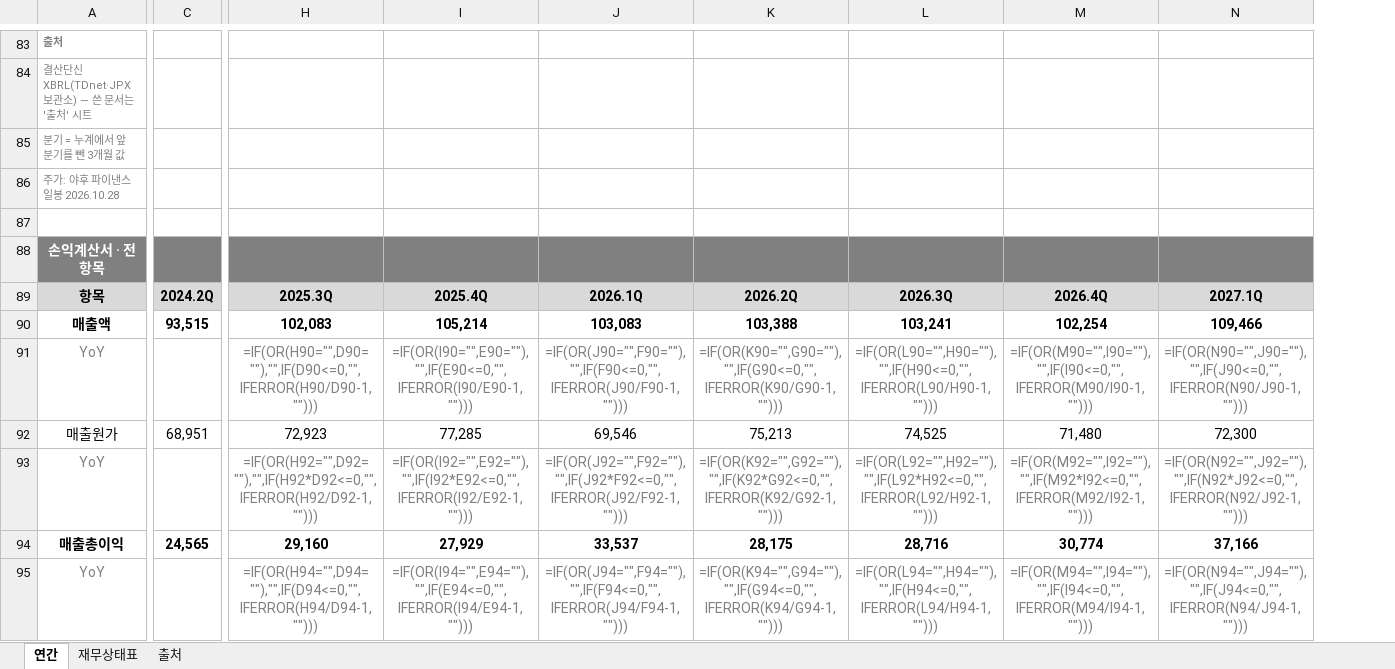
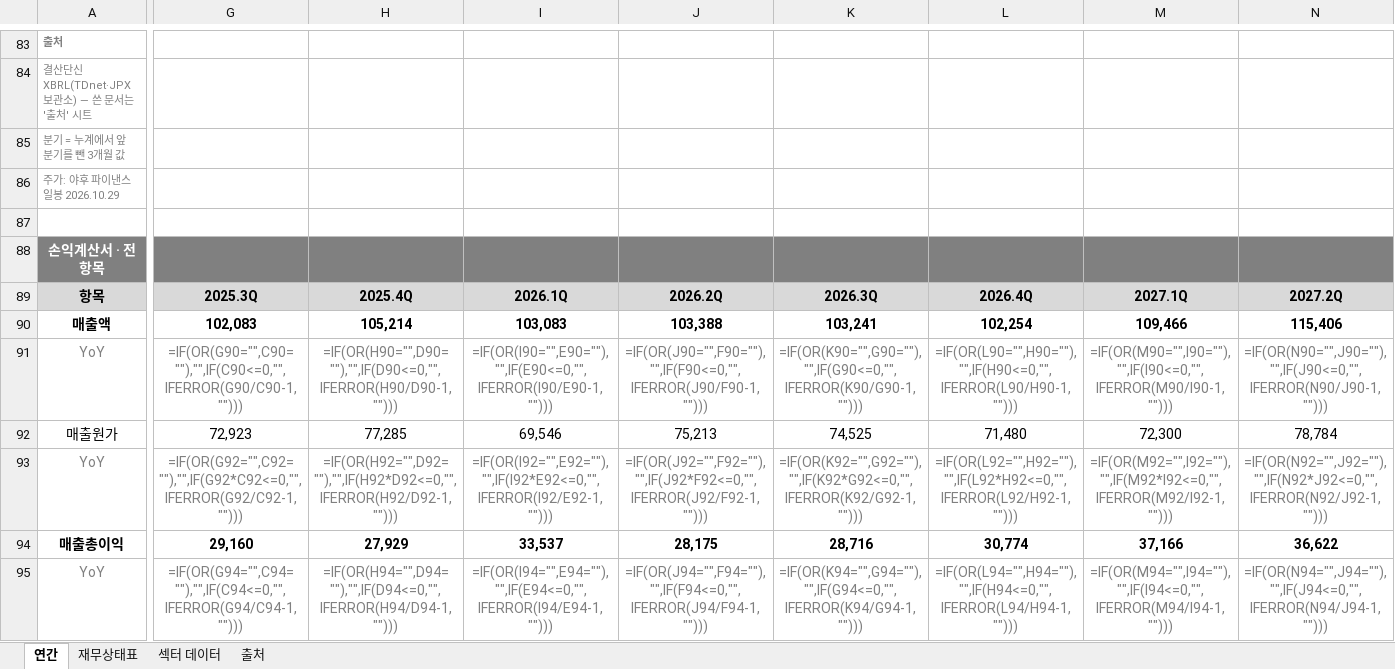
Before and after one commit to minwook1011/earnings-screener, an Excel workbook: docs/data/jp/xlsx/4205.xlsx, sheet 연간, drawn as a sheet; only a part is shown, gaps mark what is left out; values as stored, in another font and other column widths than the file's, no borders; formulas without a stored value are shown as written; removed rows and columns are numbered as before the commit, all else as after; the diff covers the shown part only; the diff names each change by its address in the sheet, - before the commit and + after, or states it on an @@ line.

```diff
--- a/docs/data/jp/xlsx/4205.xlsx (sheet 연간)
+++ b/docs/data/jp/xlsx/4205.xlsx (sheet 연간)
+sheet tab: 섹터 데이터
-column C, rows 89-94: 2024.2Q | 93,515 |  | 68,951 |  | 24,565
+column G, rows 89-95: 2025.3Q | 102,083 | =IF(OR(G90="",C90=""),"",IF(C90<=0,"",IFERROR(G90/C90-1,""))) | 72,923 | =IF(OR(G92="",C92=""),"",IF(G92*C92<=0,"",IFERROR(G92/C92-1,""))) | 29,160 | =IF(OR(G94="",C94=""),"",IF(C94<=0,"",IFERROR(G94/C94-1,"")))
-A86: 주가: 야후 파이낸스 일봉 2026.10.28
+A86: 주가: 야후 파이낸스 일봉 2026.10.29
-H89: 2025.3Q
+H89: 2025.4Q
-I89: 2025.4Q
+I89: 2026.1Q
-J89: 2026.1Q
+J89: 2026.2Q
-K89: 2026.2Q
+K89: 2026.3Q
-L89: 2026.3Q
+L89: 2026.4Q
-M89: 2026.4Q
+M89: 2027.1Q
-N89: 2027.1Q
+N89: 2027.2Q
-H90: 102,083
+H90: 105,214
-I90: 105,214
+I90: 103,083
-J90: 103,083
+J90: 103,388
-K90: 103,388
+K90: 103,241
-L90: 103,241
+L90: 102,254
-M90: 102,254
+M90: 109,466
-N90: 109,466
+N90: 115,406
-H92: 72,923
+H92: 77,285
-I92: 77,285
+I92: 69,546
-J92: 69,546
+J92: 75,213
-K92: 75,213
+K92: 74,525
-L92: 74,525
+L92: 71,480
-M92: 71,480
+M92: 72,300
-N92: 72,300
+N92: 78,784
-H94: 29,160
+H94: 27,929
-I94: 27,929
+I94: 33,537
-J94: 33,537
+J94: 28,175
-K94: 28,175
+K94: 28,716
-L94: 28,716
+L94: 30,774
-M94: 30,774
+M94: 37,166
-N94: 37,166
+N94: 36,622
```
Also changed, not shown: 22 added rows, 21 removed rows and 930 edited cells elsewhere in this sheet, sheet 재무상태표, sheet 출처, 6 other files.
